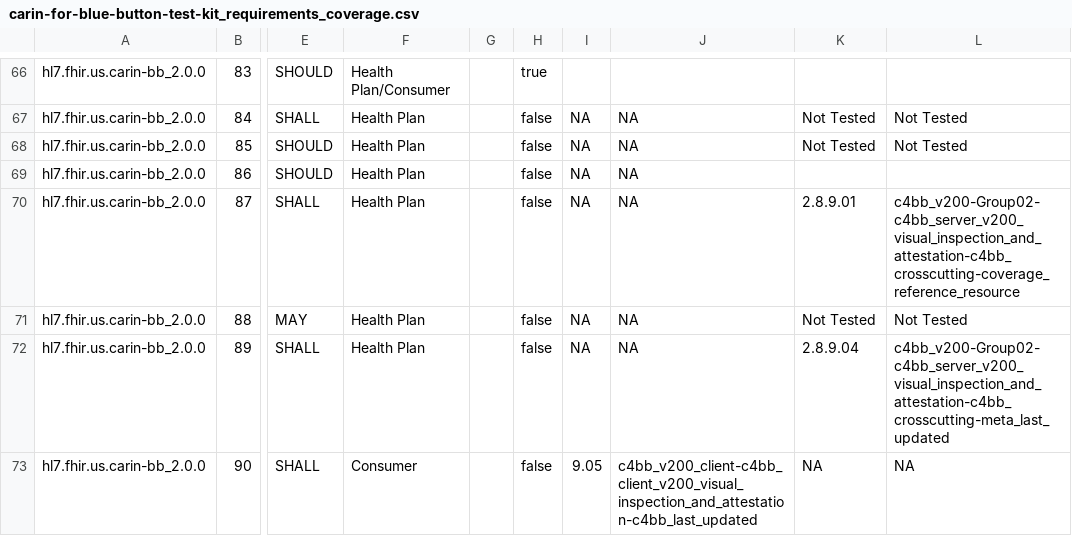
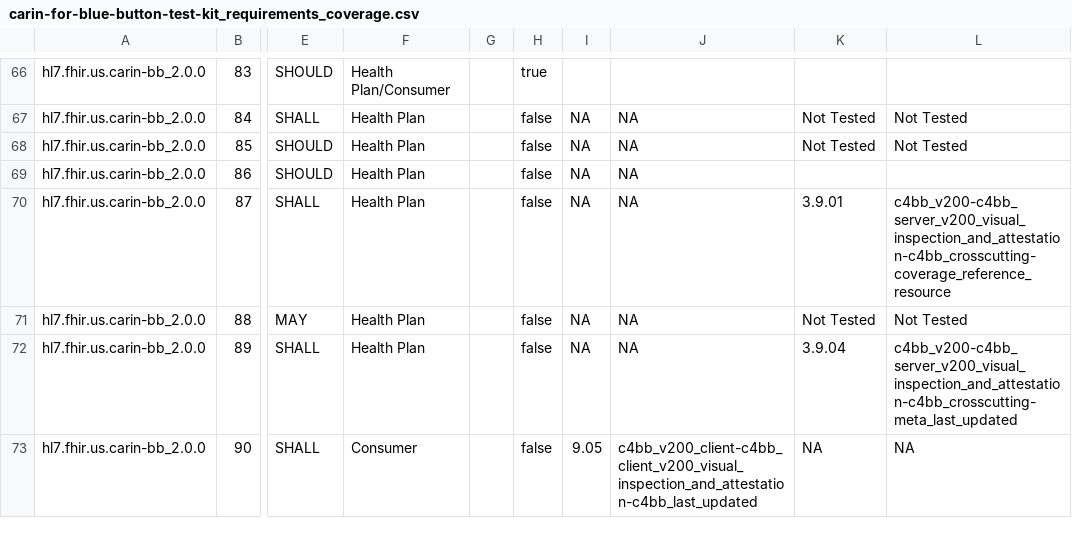
Before and after one commit to inferno-framework/carin-for-blue-button-test-kit, a CSV file: lib/carin_for_blue_button_test_kit/requirements/generated/carin-for-blue-button-test-kit_requirements_coverage.csv, drawn as a sheet; only a part is shown, gaps mark what is left out; the diff covers the shown part only; the diff names each change by its address in the sheet, - before the commit and + after, or states it on an @@ line.

Commit message:
reorganized where attestations are. made attestation test group optional.

```diff
--- a/lib/carin_for_blue_button_test_kit/requirements/generated/carin-for-blue-button-test-kit_requirements_coverage.csv
+++ b/lib/carin_for_blue_button_test_kit/requirements/generated/carin-for-blue-button-test-kit_requirements_coverage.csv
-K70: 2.8.9.01
+K70: 3.9.01
-L70: c4bb_v200-Group02-c4bb_server_v200_visual_inspection_and_attestation-c4bb_crosscutting-coverage_reference_resource
+L70: c4bb_v200-c4bb_server_v200_visual_inspection_and_attestation-c4bb_crosscutting-coverage_reference_resource
-K72: 2.8.9.04
+K72: 3.9.04
-L72: c4bb_v200-Group02-c4bb_server_v200_visual_inspection_and_attestation-c4bb_crosscutting-meta_last_updated
+L72: c4bb_v200-c4bb_server_v200_visual_inspection_and_attestation-c4bb_crosscutting-meta_last_updated
```
Also changed, not shown: 84 edited cells elsewhere in this file, 5 other files.
